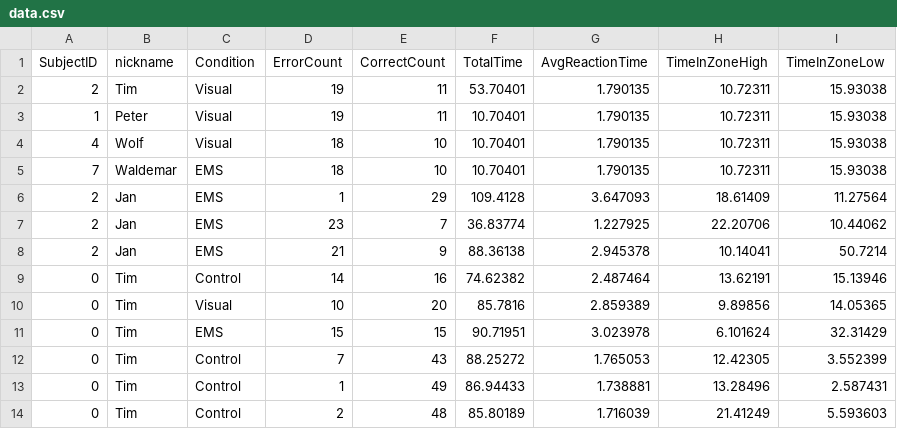
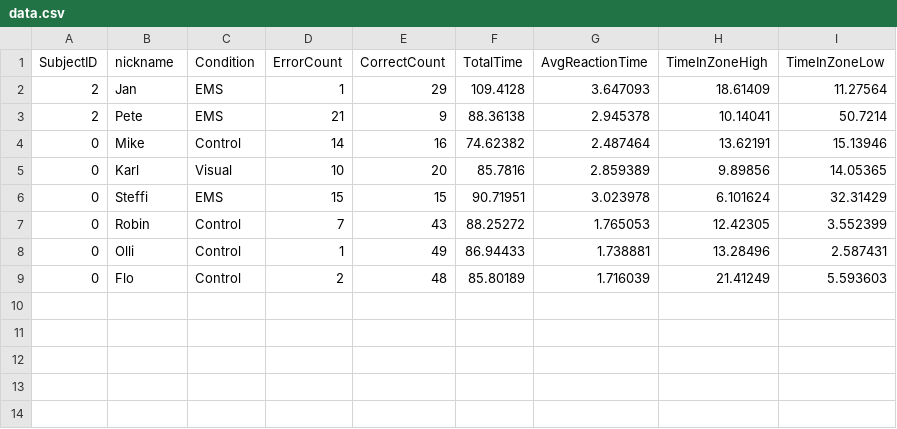
Before and after one commit to Trojan13/ma-ems, a CSV file: RemoteAssistanceAR/Assets/data.csv, drawn as a sheet.

```diff
--- a/RemoteAssistanceAR/Assets/data.csv
+++ b/RemoteAssistanceAR/Assets/data.csv
@@ -1,14 +1,9 @@
 SubjectID,nickname,Condition,ErrorCount,CorrectCount,TotalTime,AvgReactionTime,TimeInZoneHigh,TimeInZoneLow
-2,Tim,Visual,19,11,53.70401,1.790135,10.72311,15.93038
-1,Peter,Visual,19,11,10.70401,1.790135,10.72311,15.93038
-4,Wolf,Visual,18,10,10.70401,1.790135,10.72311,15.93038
-7,Waldemar,EMS,18,10,10.70401,1.790135,10.72311,15.93038
 2,Jan,EMS,1,29,109.4128,3.647093,18.61409,11.27564
-2,Jan,EMS,23,7,36.83774,1.227925,22.20706,10.44062
-2,Jan,EMS,21,9,88.36138,2.945378,10.14041,50.7214
-0,Tim,Control,14,16,74.62382,2.487464,13.62191,15.13946
-0,Tim,Visual,10,20,85.7816,2.859389,9.89856,14.05365
-0,Tim,EMS,15,15,90.71951,3.023978,6.101624,32.31429
-0,Tim,Control,7,43,88.25272,1.765053,12.42305,3.552399
-0,Tim,Control,1,49,86.94433,1.738881,13.28496,2.587431
-0,Tim,Control,2,48,85.80189,1.716039,21.41249,5.593603
+2,Pete,EMS,21,9,88.36138,2.945378,10.14041,50.7214
+0,Mike,Control,14,16,74.62382,2.487464,13.62191,15.13946
+0,Karl,Visual,10,20,85.7816,2.859389,9.89856,14.05365
+0,Steffi,EMS,15,15,90.71951,3.023978,6.101624,32.31429
+0,Robin,Control,7,43,88.25272,1.765053,12.42305,3.552399
+0,Olli,Control,1,49,86.94433,1.738881,13.28496,2.587431
+0,Flo,Control,2,48,85.80189,1.716039,21.41249,5.593603
```
Also changed, not shown: 1 other file.
